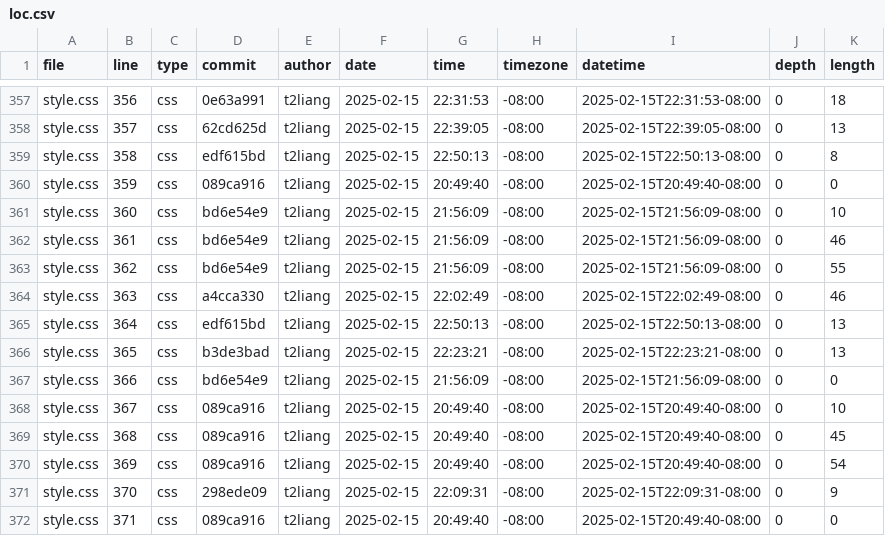
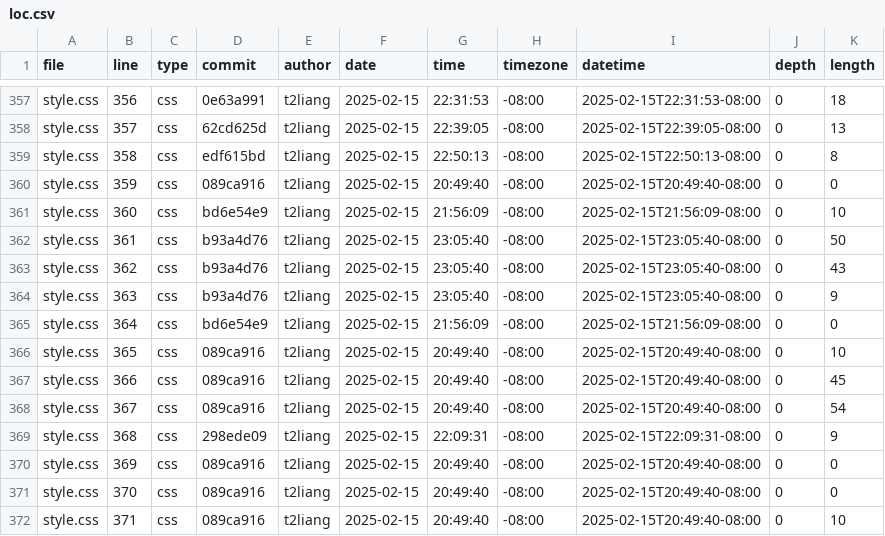
Before and after one commit to t2liang/portfolio, a CSV file: meta/loc.csv, drawn as a sheet; only a part is shown, gaps mark what is left out; the diff covers the shown part only.

```diff
--- a/meta/loc.csv
+++ b/meta/loc.csv
@@ -361,12 +361,12 @@ style.css,359,css,089ca916,t2liang,2025-02-15,20:49:40,-08:00,2025-02-15T20:49:4
 style.css,360,css,bd6e54e9,t2liang,2025-02-15,21:56:09,-08:00,2025-02-15T21:56:09-08:00,0,10
-style.css,361,css,bd6e54e9,t2liang,2025-02-15,21:56:09,-08:00,2025-02-15T21:56:09-08:00,0,46
-style.css,362,css,bd6e54e9,t2liang,2025-02-15,21:56:09,-08:00,2025-02-15T21:56:09-08:00,0,55
-style.css,363,css,a4cca330,t2liang,2025-02-15,22:02:49,-08:00,2025-02-15T22:02:49-08:00,0,46
-style.css,364,css,edf615bd,t2liang,2025-02-15,22:50:13,-08:00,2025-02-15T22:50:13-08:00,0,13
-style.css,365,css,b3de3bad,t2liang,2025-02-15,22:23:21,-08:00,2025-02-15T22:23:21-08:00,0,13
-style.css,366,css,bd6e54e9,t2liang,2025-02-15,21:56:09,-08:00,2025-02-15T21:56:09-08:00,0,0
-style.css,367,css,089ca916,t2liang,2025-02-15,20:49:40,-08:00,2025-02-15T20:49:40-08:00,0,10
-style.css,368,css,089ca916,t2liang,2025-02-15,20:49:40,-08:00,2025-02-15T20:49:40-08:00,0,45
-style.css,369,css,089ca916,t2liang,2025-02-15,20:49:40,-08:00,2025-02-15T20:49:40-08:00,0,54
-style.css,370,css,298ede09,t2liang,2025-02-15,22:09:31,-08:00,2025-02-15T22:09:31-08:00,0,9
-style.css,371,css,089ca916,t2liang,2025-02-15,20:49:40,-08:00,2025-02-15T20:49:40-08:00,0,0
+style.css,361,css,b93a4d76,t2liang,2025-02-15,23:05:40,-08:00,2025-02-15T23:05:40-08:00,0,50
+style.css,362,css,b93a4d76,t2liang,2025-02-15,23:05:40,-08:00,2025-02-15T23:05:40-08:00,0,43
+style.css,363,css,b93a4d76,t2liang,2025-02-15,23:05:40,-08:00,2025-02-15T23:05:40-08:00,0,9
+style.css,364,css,bd6e54e9,t2liang,2025-02-15,21:56:09,-08:00,2025-02-15T21:56:09-08:00,0,0
+style.css,365,css,089ca916,t2liang,2025-02-15,20:49:40,-08:00,2025-02-15T20:49:40-08:00,0,10
+style.css,366,css,089ca916,t2liang,2025-02-15,20:49:40,-08:00,2025-02-15T20:49:40-08:00,0,45
+style.css,367,css,089ca916,t2liang,2025-02-15,20:49:40,-08:00,2025-02-15T20:49:40-08:00,0,54
+style.css,368,css,298ede09,t2liang,2025-02-15,22:09:31,-08:00,2025-02-15T22:09:31-08:00,0,9
+style.css,369,css,089ca916,t2liang,2025-02-15,20:49:40,-08:00,2025-02-15T20:49:40-08:00,0,0
+style.css,370,css,089ca916,t2liang,2025-02-15,20:49:40,-08:00,2025-02-15T20:49:40-08:00,0,0
+style.css,371,css,089ca916,t2liang,2025-02-15,20:49:40,-08:00,2025-02-15T20:49:40-08:00,0,10
```
Also changed, not shown: 2 removed rows and 55 edited cells elsewhere in this file.
